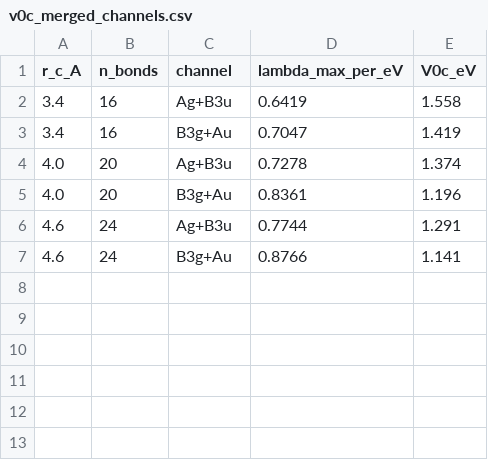
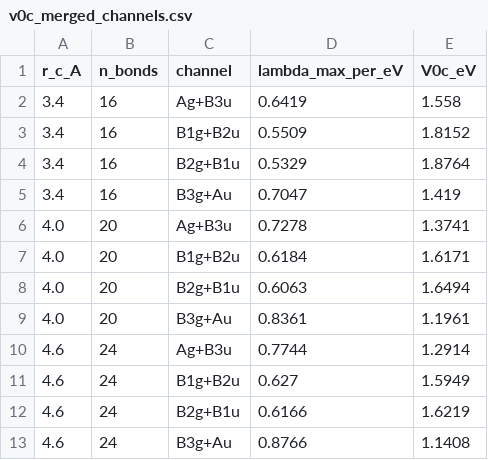
Before and after one commit to csonkagi/ta2pd3te5-excitonic-ferroelectricity, a CSV file: results/v0c_merged_channels.csv, drawn as a sheet.

Commit message:
v1.1.0: final title; mesh+path symmetry test with k-independent bound; all four merged channels (Fig. 5); time-reversal-resolved channel thresholds; the three other Wannier models of SI Table S1

```diff
--- a/results/v0c_merged_channels.csv
+++ b/results/v0c_merged_channels.csv
@@ -2,6 +2,12 @@ r_c_A,n_bonds,channel,lambda_max_per_eV,V0c_eV
 3.4,16,Ag+B3u,0.6419,1.558
+3.4,16,B1g+B2u,0.5509,1.8152
+3.4,16,B2g+B1u,0.5329,1.8764
 3.4,16,B3g+Au,0.7047,1.419
-4.0,20,Ag+B3u,0.7278,1.374
-4.0,20,B3g+Au,0.8361,1.196
-4.6,24,Ag+B3u,0.7744,1.291
-4.6,24,B3g+Au,0.8766,1.141
+4.0,20,Ag+B3u,0.7278,1.3741
+4.0,20,B1g+B2u,0.6184,1.6171
+4.0,20,B2g+B1u,0.6063,1.6494
+4.0,20,B3g+Au,0.8361,1.1961
+4.6,24,Ag+B3u,0.7744,1.2914
+4.6,24,B1g+B2u,0.627,1.5949
+4.6,24,B2g+B1u,0.6166,1.6219
+4.6,24,B3g+Au,0.8766,1.1408
```
Also changed, not shown: results/symmetry_residuals.csv, 26 other files.
